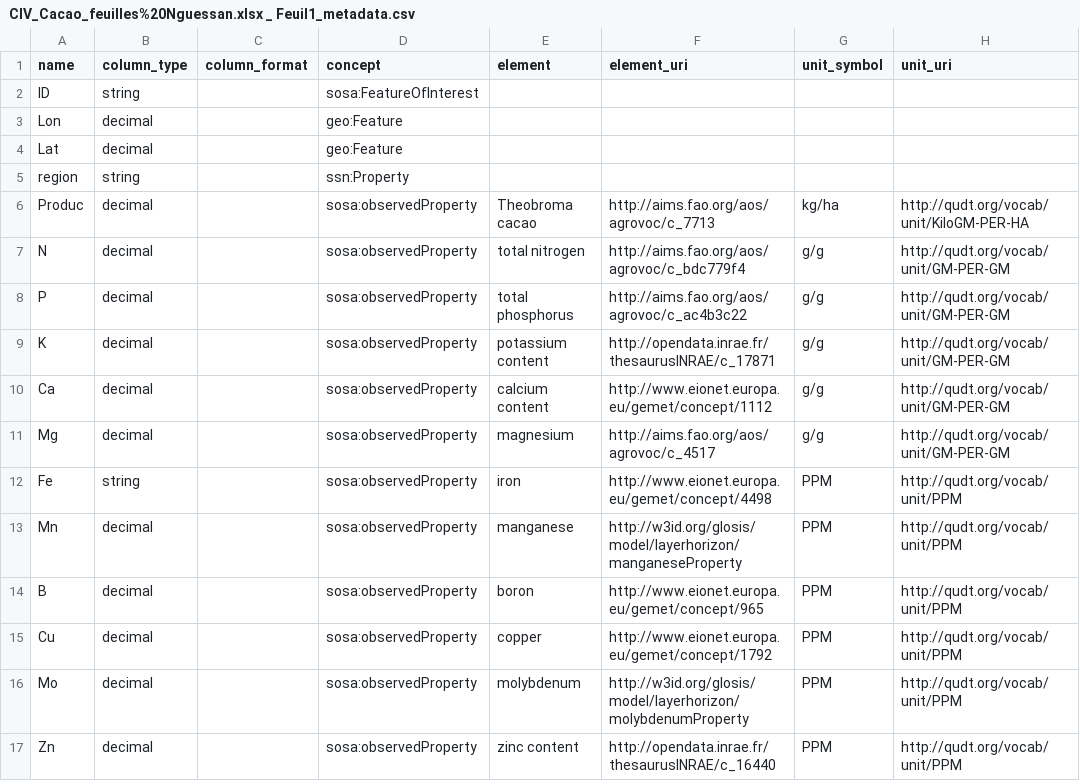
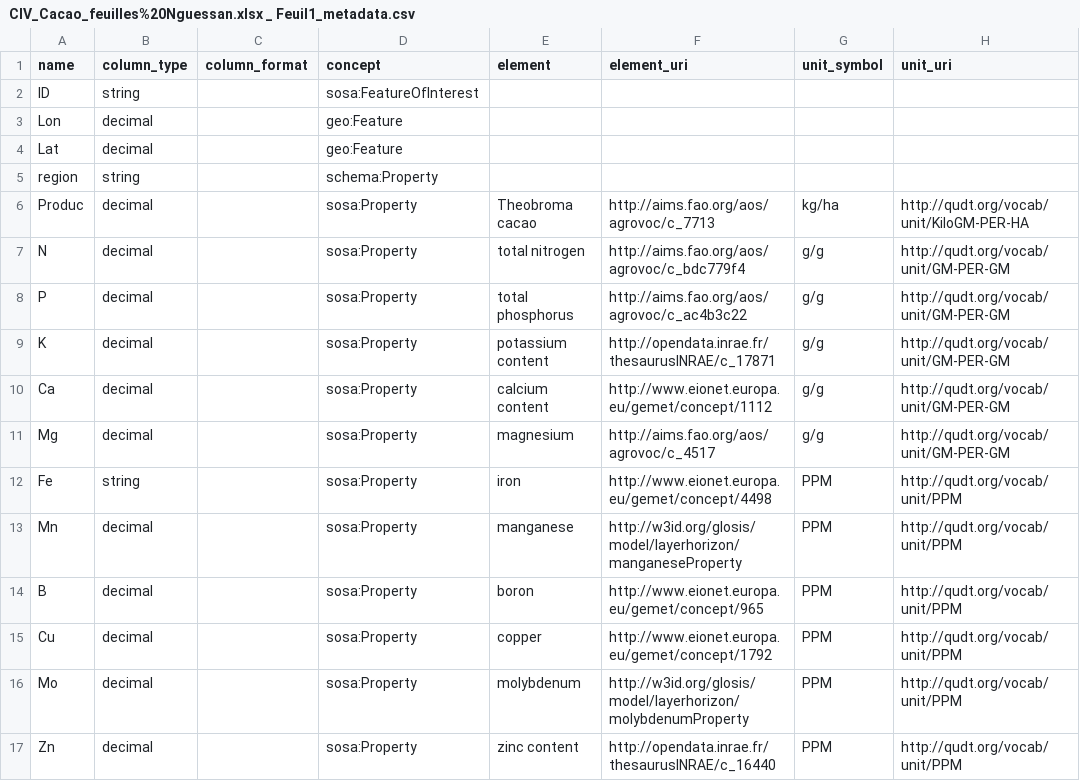
Before and after one commit to soilwise-he/soil-observation-data-encodings, a CSV file: EXAMPLES/example6/CIV_Cacao_feuilles%20Nguessan.xlsx _ Feuil1_metadata.csv, drawn as a sheet; only a part is shown; the diff names each change by its address in the sheet, - before the commit and + after, or states it on an @@ line.

```diff
--- a/EXAMPLES/example6/CIV_Cacao_feuilles%20Nguessan.xlsx _ Feuil1_metadata.csv
+++ b/EXAMPLES/example6/CIV_Cacao_feuilles%20Nguessan.xlsx _ Feuil1_metadata.csv
-D5 (concept): ssn:Property
+D5 (concept): schema:Property
-D6:D17 (concept): sosa:observedProperty
+D6:D17 (concept): sosa:Property
```
Also changed, not shown: EXAMPLES/example1/soveur.csv_metadata.csv, EXAMPLES/example10/v140_mun.V2_0_2012_BODENLABORWERTE.csv_metadata.csv, 12 other files.
